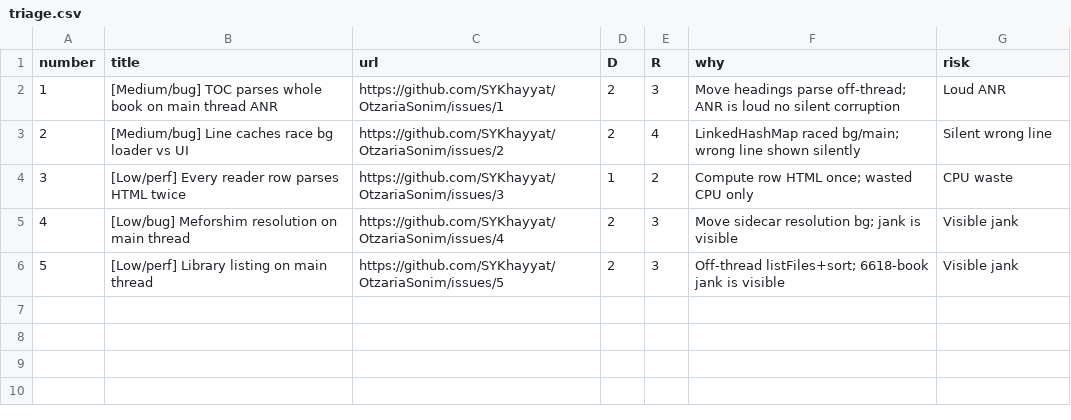
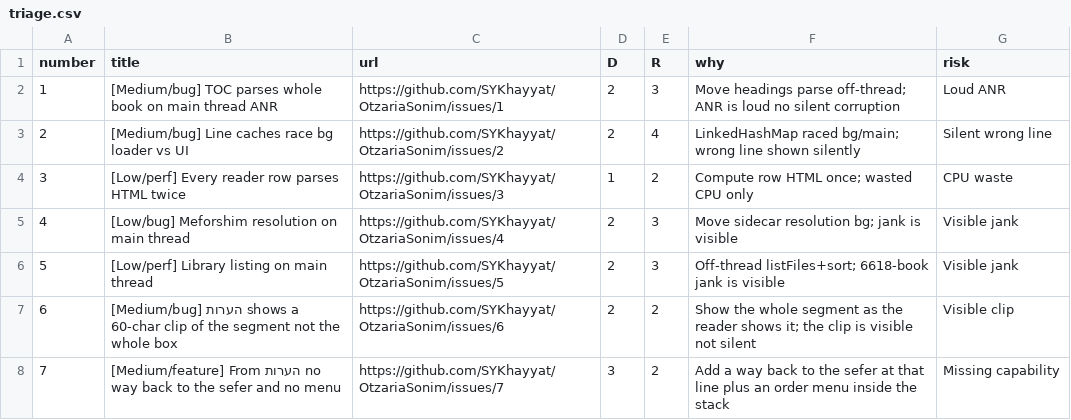
Before and after one commit to SYKhayyat/OtzariaSonim, a CSV file: triage.csv, drawn as a sheet; the diff names each change by its address in the sheet, - before the commit and + after, or states it on an @@ line.

Commit message:
הערות: the whole segment, drawn the way the reader draws it
A row in הערות showed at most 60 characters of the segment it pointed at,
flattened to plain text, cut mid-word. The reader showed the whole box of the
same line as HTML — bold, headings — so the stack of references
read as one clipped line per entry, while the sefer itself read as something
else. The clip was the visible part of the row; the rest was never fetched.

The row now shows the WHOLE segment, drawn from the raw line with the same
HTML the reader uses, wrapping over as many screen lines as the text needs.
The row moved into its own adapter (NotesAdapter in Ui.kt) so it can be drawn
lazily and cached like the reader's rows: a stack of whole segments is more
text than a screen of previews, and the reader's own rows are already
segments.

The entry is still a pointer — path + line + label, no text. The segment is
read out of the library when the row is drawn (Otzaria.lineAt, in the
background), so the list cannot drift from the book it points into and a
re-packed library is reflected immediately. Notes.preview became Notes.plain:
the flattener for the SPOKEN form of a row, no longer capped, and still never
splitting a vocalised word at an inline tag. A row's contentDescription is
that whole plain text, so a screen reader says the segment and not a clip of
it.

Tests: NotesTest (15) pins that the flattener keeps the entire line (no
character cap) and still does not split a vocalised word at an inline tag.

closes comtai#7

```diff
--- a/triage.csv
+++ b/triage.csv
+row 7: 6 | [Medium/bug] הערות shows a 60-char clip of the segment not the whole box | https://github.com/SYKhayyat/OtzariaSonim/issues/6 | 2 | 2 | Show the whole segment as the reader shows it; the clip is visible not silent | Visible clip
+row 8: 7 | [Medium/feature] From הערות no way back to the sefer and no menu | https://github.com/SYKhayyat/OtzariaSonim/issues/7 | 3 | 2 | Add a way back to the sefer at that line plus an order menu inside the stack | Missing capability
```
Also changed, not shown: 7 other files.
